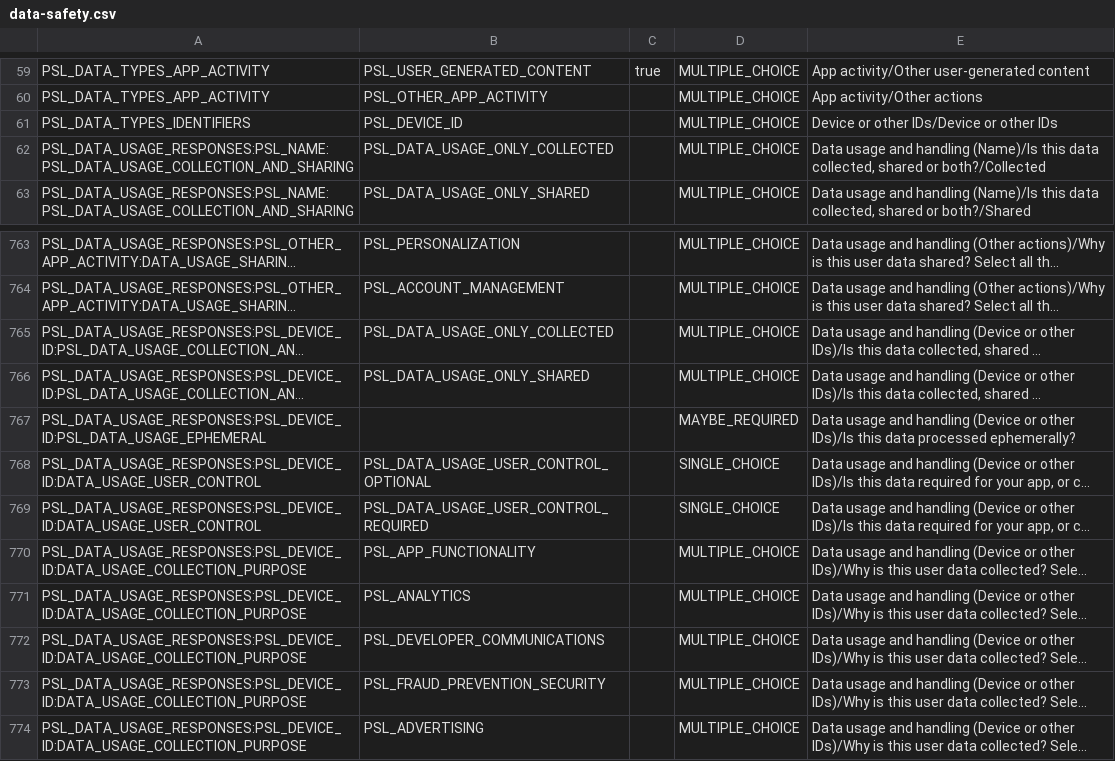
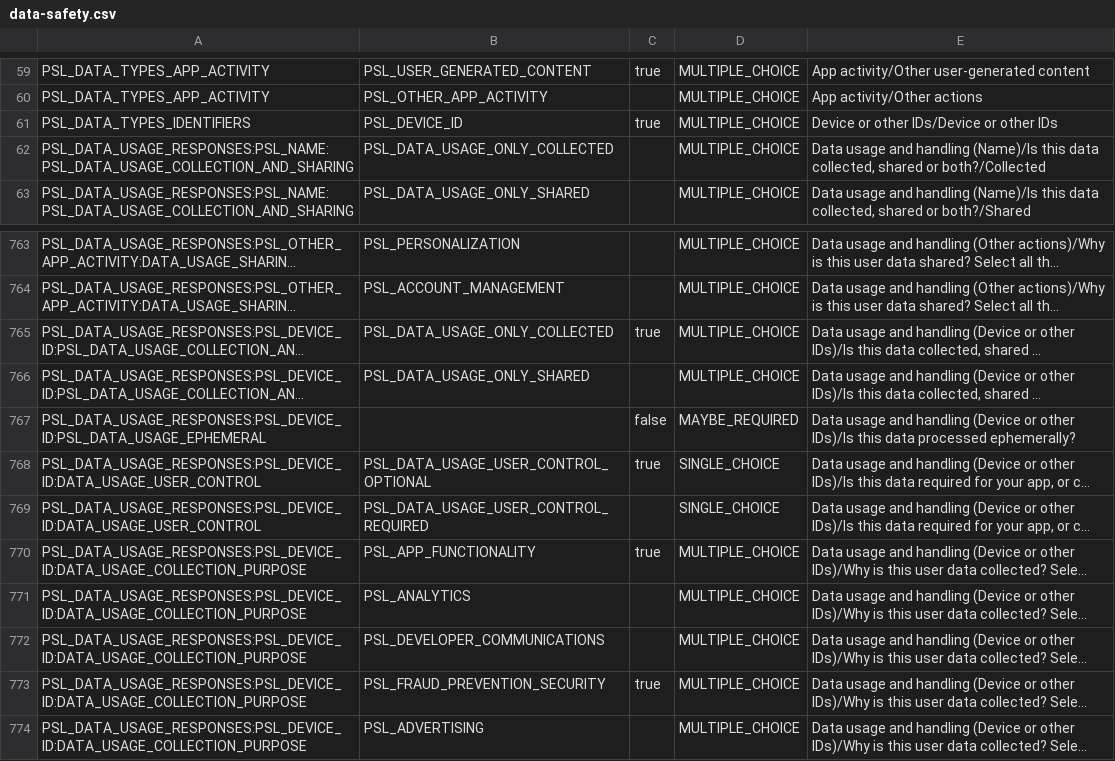
Before and after one commit to spreadzenox/HealthTrack, a CSV file: app/store/data-safety/data-safety.csv, drawn as a sheet; only a part is shown, gaps mark what is left out; long unchanged cells end in …; the diff names each change by its address in the sheet, - before the commit and + after, or states it on an @@ line.

```diff
--- a/app/store/data-safety/data-safety.csv
+++ b/app/store/data-safety/data-safety.csv
-C61: (empty)
+C61: true
-C765: (empty)
+C765: true
-C767: (empty)
+C767: false
-C768: (empty)
+C768: true
-C770: (empty)
+C770: true
-C773: (empty)
+C773: true
```
Also changed, not shown: 24 other files.
